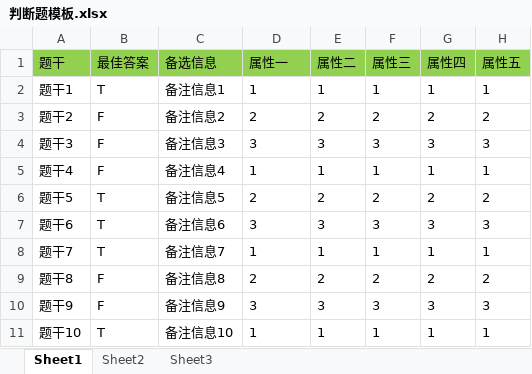
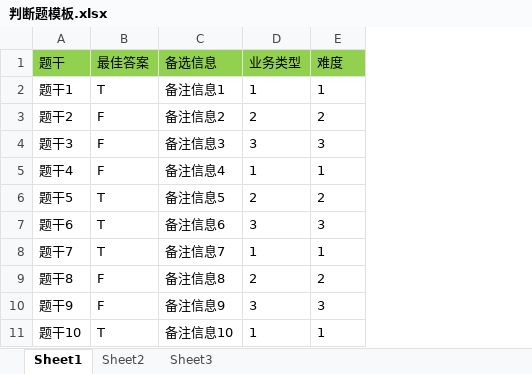
Before and after one commit to daocers/boot-tes, an Excel workbook: src/main/resources/models/判断题模板.xlsx, sheet Sheet1, drawn as a sheet; only a part is shown; values as stored, in another font and other column widths than the file's, no borders; the diff names each change by its address in the sheet, - before the commit and + after, or states it on an @@ line.

```diff
--- a/src/main/resources/models/判断题模板.xlsx (sheet Sheet1)
+++ b/src/main/resources/models/判断题模板.xlsx (sheet Sheet1)
-column F (属性三), rows 2-11: 1 | 2 | 3 | 1 | 2 | 3 | 1 | 2 | 3 | 1
-column G (属性四), rows 2-11: 1 | 2 | 3 | 1 | 2 | 3 | 1 | 2 | 3 | 1
-column H (属性五), rows 2-11: 1 | 2 | 3 | 1 | 2 | 3 | 1 | 2 | 3 | 1
-D1: 属性一
+D1: 业务类型
-E1: 属性二
+E1: 难度
```
Also changed, not shown: src/main/resources/models/单选题模板.xlsx, src/main/resources/models/多选题模板.xlsx, 5 other files.
